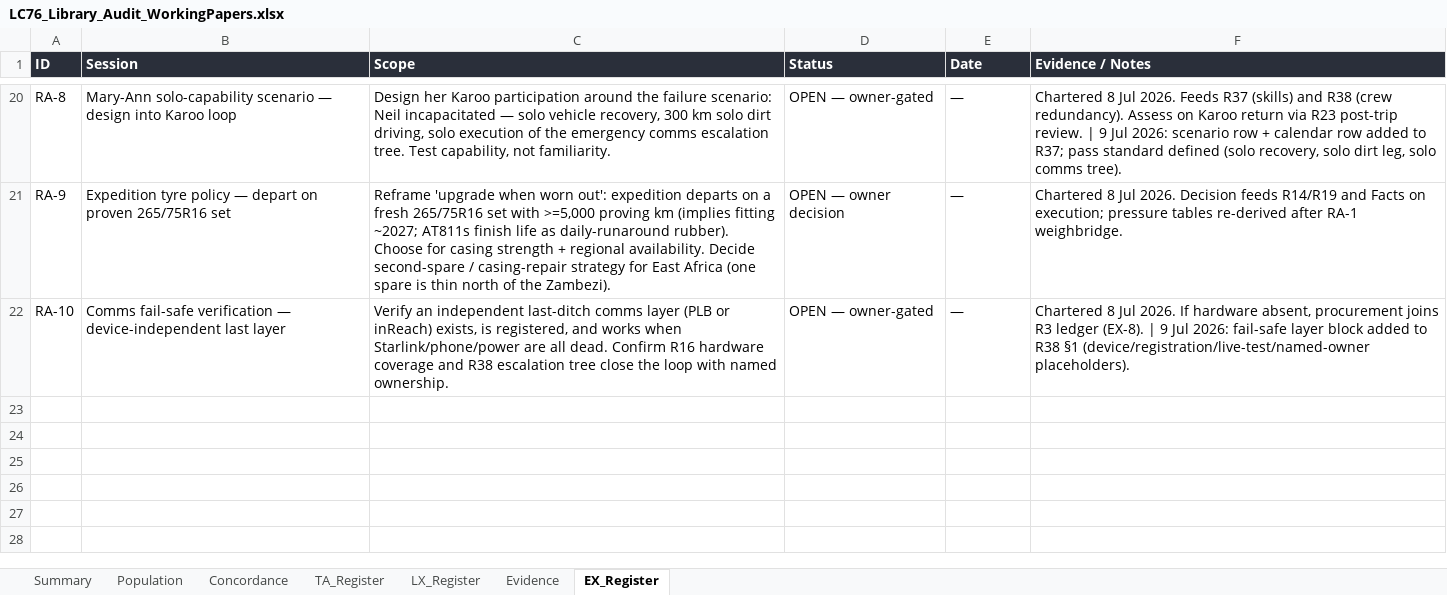
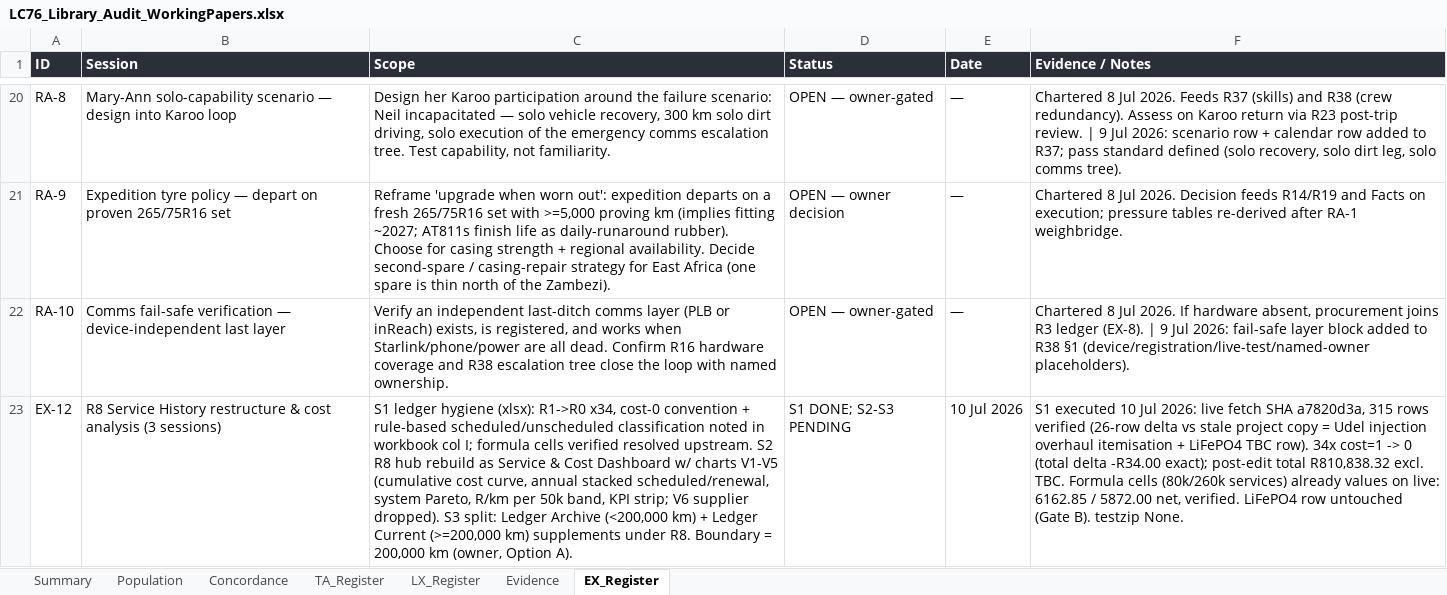
Before and after one commit to Overlandslabs/Consumption, an Excel workbook: LC76_Library_Audit_WorkingPapers.xlsx, sheet EX_Register, drawn as a sheet; only a part is shown, gaps mark what is left out; values as stored, in another font and other column widths than the file's, no borders; the diff names each change by its address in the sheet, - before the commit and + after, or states it on an @@ line.

```diff
--- a/LC76_Library_Audit_WorkingPapers.xlsx (sheet EX_Register)
+++ b/LC76_Library_Audit_WorkingPapers.xlsx (sheet EX_Register)
+row 23: EX-12 | R8 Service History restructure & cost analysis (3 sessions) | S1 ledger hygiene (xlsx): R1->R0 x34, cost-0 convention + rule-based scheduled/unscheduled classification noted in workbook col I; formula cells verified resolved upstream. S2 R8 hub rebuild as Service & Cost Dashboard w/ charts V1-V5 (cumulative cost curve, annual stacked scheduled/renewal, system Pareto, R/km per 50k band, KPI strip; V6 supplier dropped). S3 split: Ledger Archive (<200,000 km) + Ledger Current (>=200,000 km) supplements under R8. Boundary = 200,000 km (owner, Option A). | S1 DONE; S2-S3 PENDING | 10 Jul 2026 | S1 executed 10 Jul 2026: live fetch SHA a7820d3a, 315 rows verified (26-row delta vs stale project copy = Udel injection overhaul itemisation + LiFePO4 TBC row). 34x cost=1 -> 0 (total delta -R34.00 exact); post-edit total R810,838.32 excl. TBC. Formula cells (80k/260k services) already values on live: 6162.85 / 5872.00 net, verified. LiFePO4 row untouched (Gate B). testzip None.
```
Also changed, not shown: LC_Service_history_FINAL.xlsx, 1 other file.
